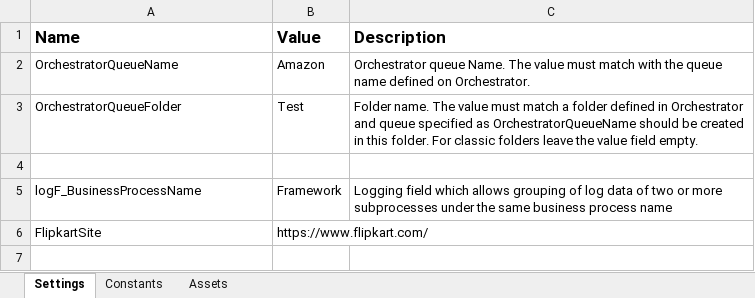
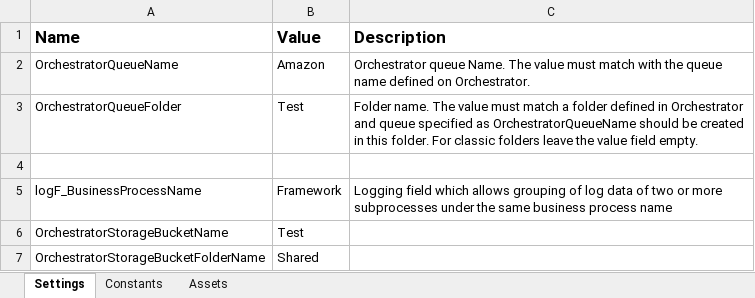
Before and after one commit to SuyashShevadeXalta/Xalta_Task_Invoice_Processing_Performer_Part_I, an Excel workbook: Data/Config.xlsx, sheet Settings, drawn as a sheet; values as stored, in another font and other column widths than the file's, no borders; removed rows and columns are numbered as before the commit, all else as after; the diff names each change by its address in the sheet, - before the commit and + after, or states it on an @@ line.

```diff
--- a/Data/Config.xlsx (sheet Settings)
+++ b/Data/Config.xlsx (sheet Settings)
-row 6: FlipkartSite | https://www.flipkart.com/
+row 6: OrchestratorStorageBucketName | Test
+row 7: OrchestratorStorageBucketFolderName | Shared
```
Also changed, not shown: sheet Constants, 4 other files.
